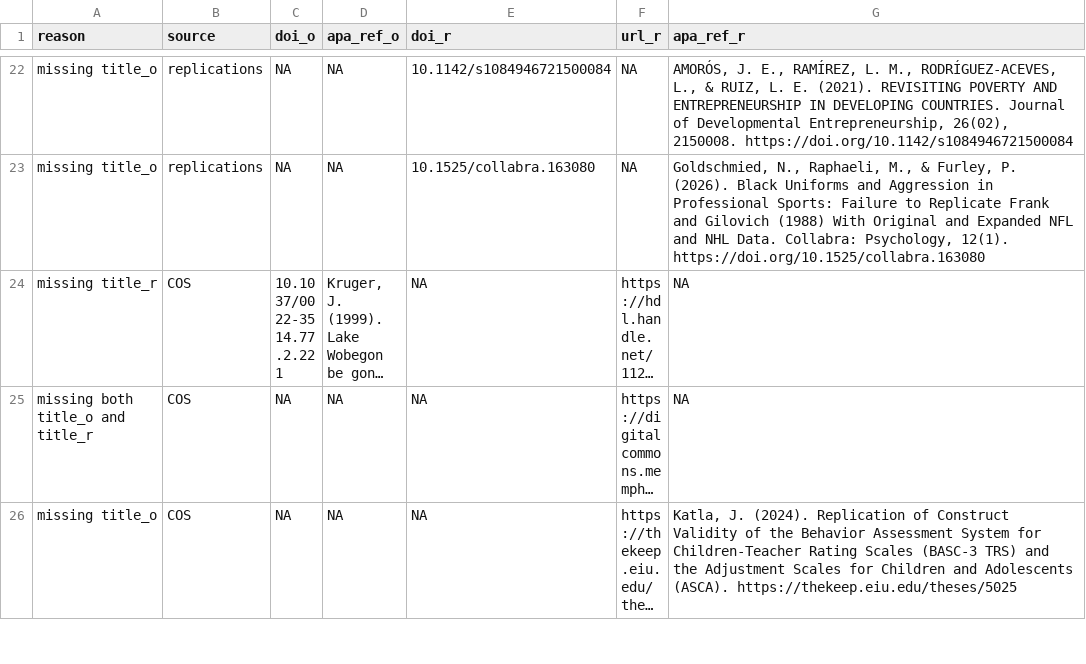
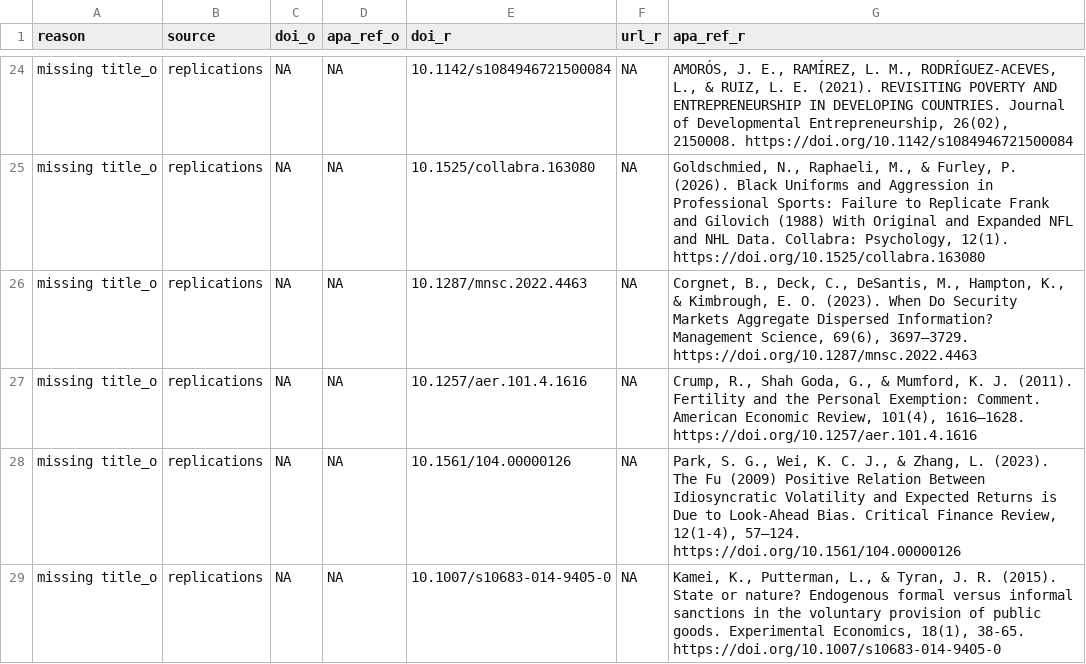
Before and after one commit to forrtproject/FReD-data, a CSV file: output/flora_export_log.csv, drawn as a sheet; only a part is shown, gaps mark what is left out; the shorter side is filled out with more unchanged rows; long unchanged cells end in …; the diff covers the shown part only; the diff names each change by its address in the sheet, - before the commit and + after, or states it on an @@ line.

```diff
--- a/output/flora_export_log.csv
+++ b/output/flora_export_log.csv
+row 26: missing title_o | replications | NA | NA | 10.1287/mnsc.2022.4463 | NA | Corgnet, B., Deck, C., DeSantis, M., Hampton, K., & Kimbrough, E. O. (2023). When Do Security Markets Aggregate Dispersed Information? Management Science, 69(6), 3697–3729. https://doi.org/10.1287/mnsc.2022.4463
+row 27: missing title_o | replications | NA | NA | 10.1257/aer.101.4.1616 | NA | Crump, R., Shah Goda, G., & Mumford, K. J. (2011). Fertility and the Personal Exemption: Comment. American Economic Review, 101(4), 1616–1628. https://doi.org/10.1257/aer.101.4.1616
+row 28: missing title_o | replications | NA | NA | 10.1561/104.00000126 | NA | Park, S. G., Wei, K. C. J., & Zhang, L. (2023). The Fu (2009) Positive Relation Between Idiosyncratic Volatility and Expected Returns is Due to Look-Ahead Bias. Critical Finance Review, 12(1-4), 57–124. https://doi.org/10.1561/104.00000126
+row 29: missing title_o | replications | NA | NA | 10.1007/s10683-014-9405-0 | NA | Kamei, K., Putterman, L., & Tyran, J. R. (2015). State or nature? Endogenous formal versus informal sanctions in the voluntary provision of public goods. Experimental Economics, 18(1), 38-65. https://doi.org/10.1007/s10683-014-9405-0
```
Also changed, not shown: 5 added rows elsewhere in this file, cache/openalex_keywords_language.csv, 6 other files.
